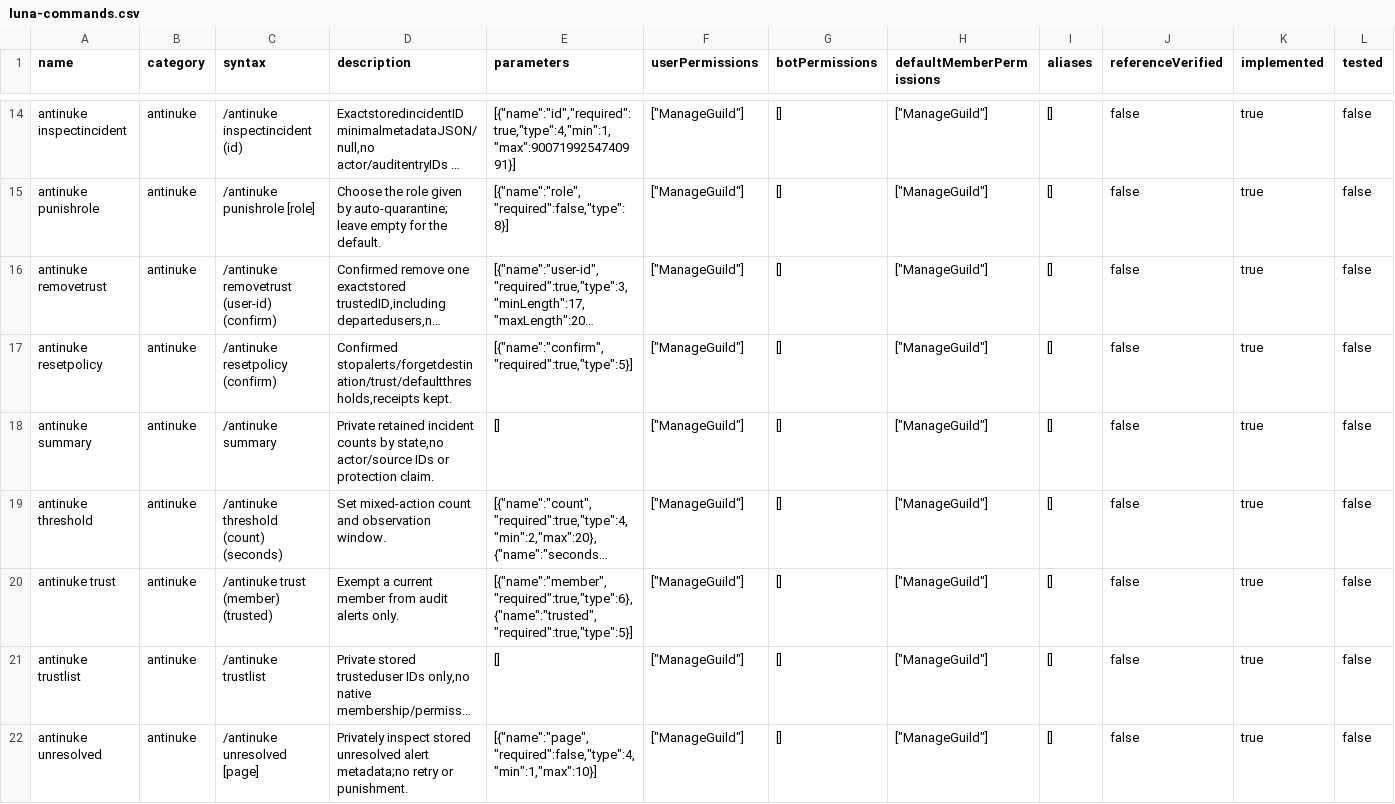
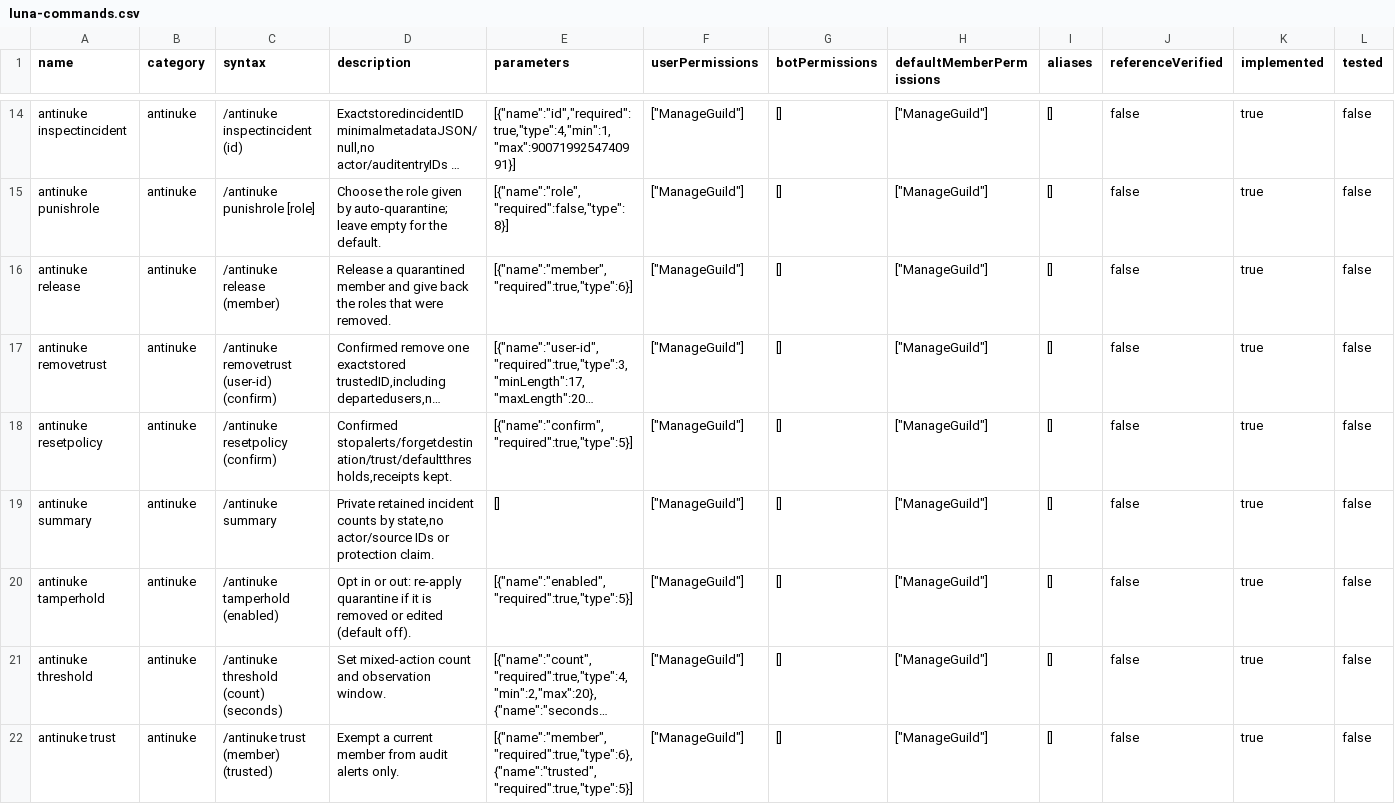
Before and after one commit to 1nonlyhckrr-hue/coldy, a CSV file: data/luna-commands.csv, drawn as a sheet; only a part is shown, gaps mark what is left out; the shorter side is filled out with more unchanged rows; long unchanged cells end in …; rows hold the shown columns only; the diff names each change by its address in the sheet, - before the commit and + after, or states it on an @@ line.

```diff
--- a/data/luna-commands.csv
+++ b/data/luna-commands.csv
+row 16: antinuke release | antinuke | /antinuke release (member) | Release a quarantined member and give back the roles that were removed. | [{"name":"member","required":true,"type":6}] | ["ManageGuild"] | [] | ["ManageGuild"] | [] | false | true | false
+row 20: antinuke tamperhold | antinuke | /antinuke tamperhold (enabled) | Opt in or out: re-apply quarantine if it is removed or edited (default off). | [{"name":"enabled","required":true,"type":5}] | ["ManageGuild"] | [] | ["ManageGuild"] | [] | false | true | false
```
Also changed, not shown: 19 other files.
